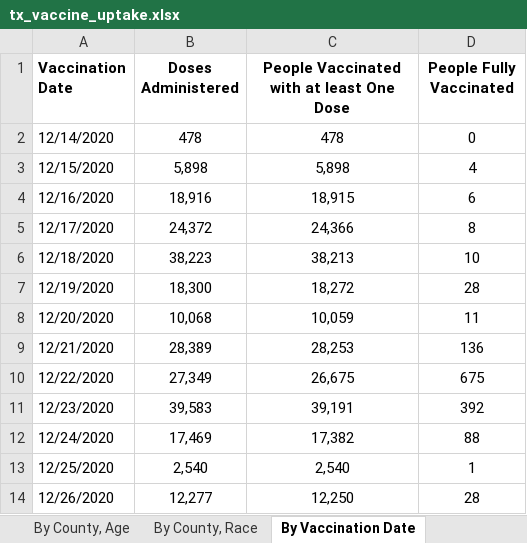
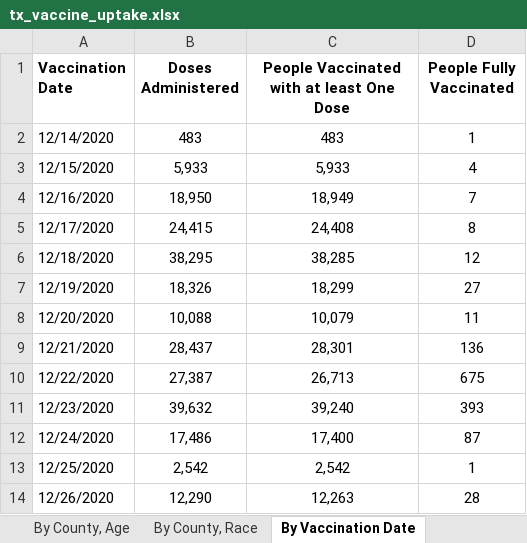
Before and after one commit to utexas-lbjp-data/slides, an Excel workbook: course_workshops/Wasem/census_workshop/raw_data/tx_vaccine_uptake.xlsx, sheet By Vaccination Date, drawn as a sheet; only a part is shown; values as stored, in another font and other column widths than the file's, no borders; the diff covers the shown part only; the diff names each change by its address in the sheet, - before the commit and + after, or states it on an @@ line.

```diff
--- a/course_workshops/Wasem/census_workshop/raw_data/tx_vaccine_uptake.xlsx (sheet By Vaccination Date)
+++ b/course_workshops/Wasem/census_workshop/raw_data/tx_vaccine_uptake.xlsx (sheet By Vaccination Date)
-B2 (Doses Administered): 478
+B2 (Doses Administered): 483
-C2: 478
+C2: 483
-D2 (People Fully Vaccinated): 0
+D2 (People Fully Vaccinated): 1
-B3 (Doses Administered): 5,898
+B3 (Doses Administered): 5,933
-C3: 5,898
+C3: 5,933
-B4 (Doses Administered): 18,916
+B4 (Doses Administered): 18,950
-C4: 18,915
+C4: 18,949
-D4 (People Fully Vaccinated): 6
+D4 (People Fully Vaccinated): 7
-B5 (Doses Administered): 24,372
+B5 (Doses Administered): 24,415
-C5: 24,366
+C5: 24,408
-B6 (Doses Administered): 38,223
+B6 (Doses Administered): 38,295
-C6: 38,213
+C6: 38,285
-D6 (People Fully Vaccinated): 10
+D6 (People Fully Vaccinated): 12
-B7 (Doses Administered): 18,300
+B7 (Doses Administered): 18,326
-C7: 18,272
+C7: 18,299
-D7 (People Fully Vaccinated): 28
+D7 (People Fully Vaccinated): 27
-B8 (Doses Administered): 10,068
+B8 (Doses Administered): 10,088
-C8: 10,059
+C8: 10,079
-B9 (Doses Administered): 28,389
+B9 (Doses Administered): 28,437
-C9: 28,253
+C9: 28,301
-B10 (Doses Administered): 27,349
+B10 (Doses Administered): 27,387
-C10: 26,675
+C10: 26,713
-B11 (Doses Administered): 39,583
+B11 (Doses Administered): 39,632
-C11: 39,191
+C11: 39,240
-D11 (People Fully Vaccinated): 392
+D11 (People Fully Vaccinated): 393
-B12 (Doses Administered): 17,469
+B12 (Doses Administered): 17,486
-C12: 17,382
+C12: 17,400
-D12 (People Fully Vaccinated): 88
+D12 (People Fully Vaccinated): 87
-B13 (Doses Administered): 2,540
+B13 (Doses Administered): 2,542
-C13: 2,540
+C13: 2,542
-B14 (Doses Administered): 12,277
+B14 (Doses Administered): 12,290
-C14: 12,250
+C14: 12,263
```
Also changed, not shown: 22 added rows and 774 edited cells elsewhere in this sheet, sheet By County, Race, sheet By County, Age, sheet By County, sheet By Age, Day, sheet By Age, Gender, Race, sheet About the Data, 32 other files.
